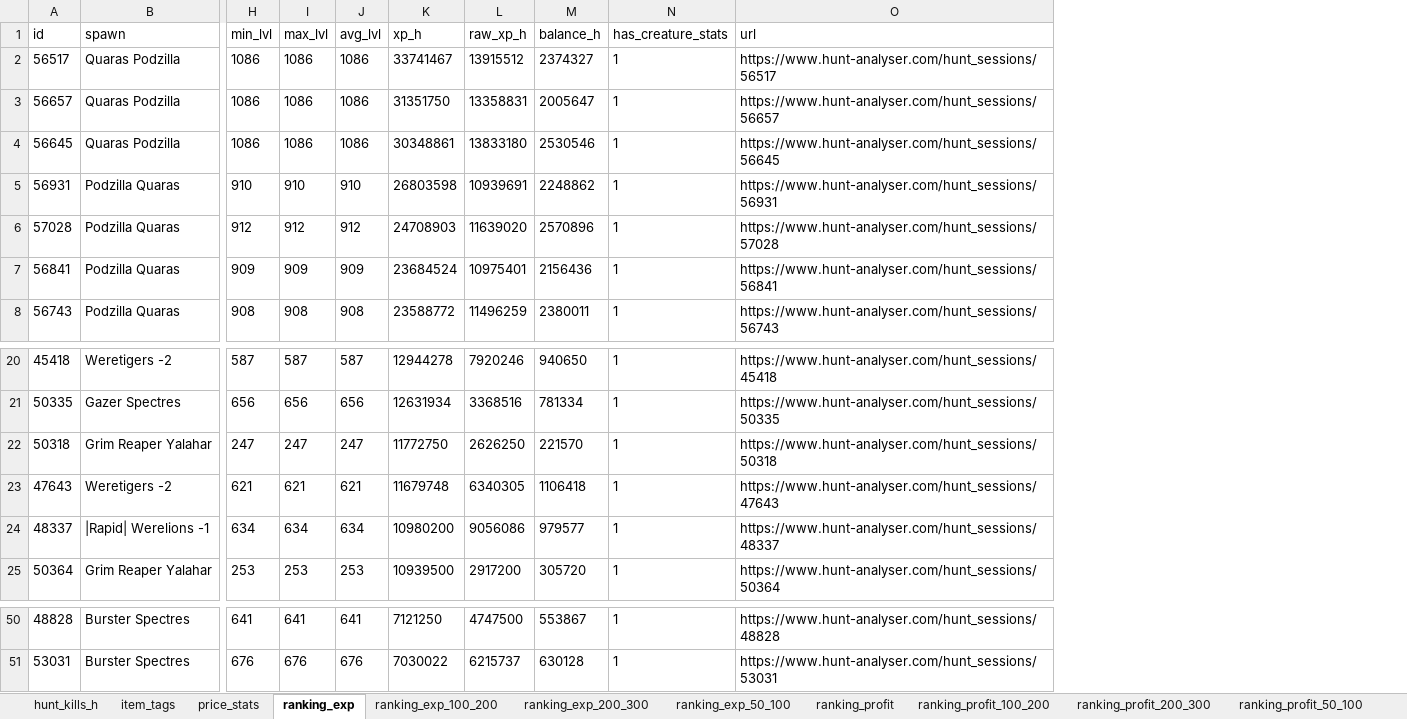
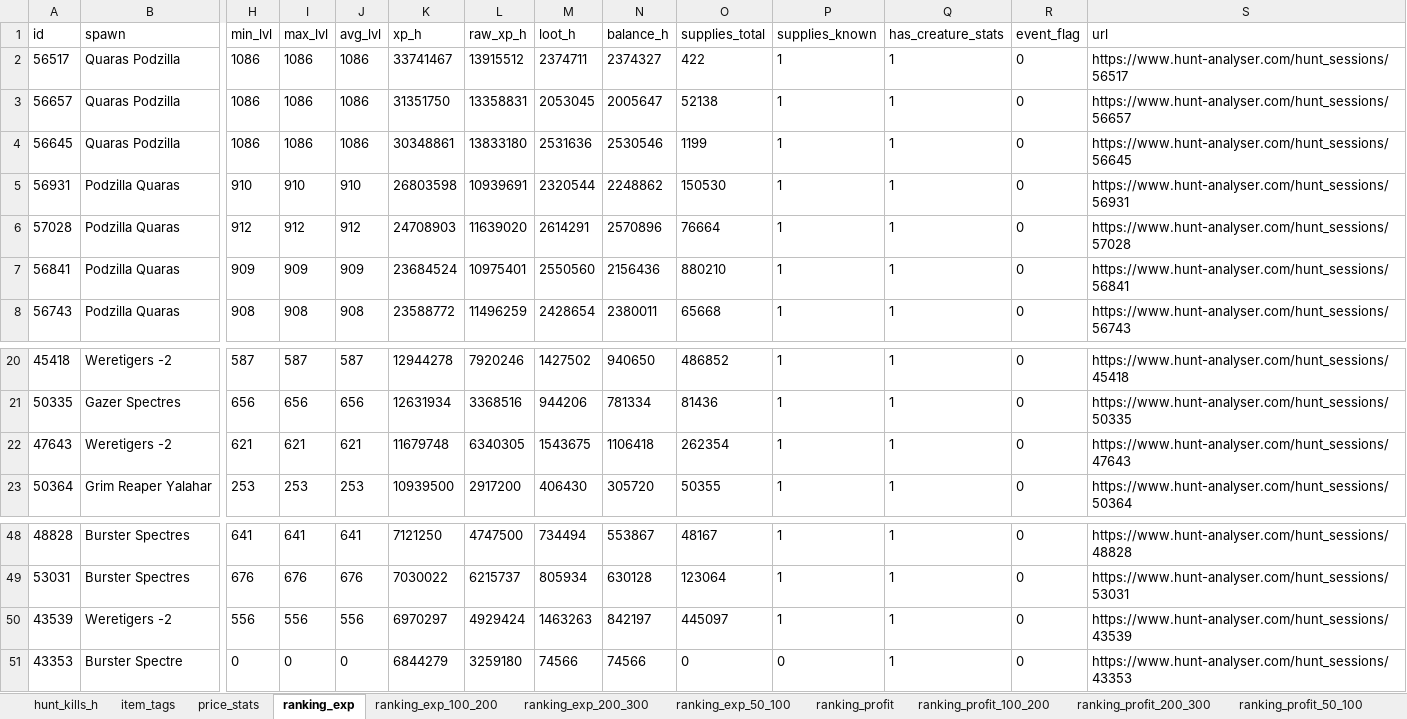
Before and after one commit to MeaGustaGucio/tibia-nevia, an Excel workbook: data/gold/dashboard.xlsx, sheet ranking_exp, drawn as a sheet; only a part is shown, gaps mark what is left out; values as stored, in another font and other column widths than the file's, no borders; removed rows and columns are numbered as before the commit, all else as after; rows hold the shown columns only; the diff names each change by its address in the sheet, - before the commit and + after, or states it on an @@ line.

```diff
--- a/data/gold/dashboard.xlsx (sheet ranking_exp)
+++ b/data/gold/dashboard.xlsx (sheet ranking_exp)
+column M (loot_h), rows 2-8: 2374711 | 2053045 | 2531636 | 2320544 | 2614291 | 2550560 | 2428654; rows 20-23: 1427502 | 944206 | 1543675 | 406430; rows 48-49: 734494 | 805934
+column O (supplies_total), rows 2-8: 422 | 52138 | 1199 | 150530 | 76664 | 880210 | 65668; rows 20-23: 486852 | 81436 | 262354 | 50355; rows 48-49: 48167 | 123064
+column P (supplies_known), rows 2-8: all 1; rows 20-23: all 1; rows 48-49: 1 | 1
+column R (event_flag), rows 2-8: all 0; rows 20-23: all 0; rows 48-49: 0 | 0
-row 22: 50318 | Grim Reaper Yalahar | 247 | 247 | 247 | 11772750 | 2626250 | 221570 | 1 | https://www.hunt-analyser.com/hunt_sessions/50318
-row 24: 48337 | |Rapid| Werelions -1 | 634 | 634 | 634 | 10980200 | 9056086 | 979577 | 1 | https://www.hunt-analyser.com/hunt_sessions/48337
+row 50: 43539 | Weretigers -2 | 556 | 556 | 556 | 6970297 | 4929424 | 1463263 | 842197 | 445097 | 1 | 1 | 0 | https://www.hunt-analyser.com/hunt_sessions/43539
+row 51: 43353 | Burster Spectre | 0 | 0 | 0 | 6844279 | 3259180 | 74566 | 74566 | 0 | 0 | 1 | 0 | https://www.hunt-analyser.com/hunt_sessions/43353
```
Also changed, not shown: sheet spawn_items, sheet hunt_kills_h, sheet ranking_profit, sheet ranking_exp_200_300, sheet spawn_stats, sheet spawn_stats_200_300, 7 more sheets, 6 other files.
